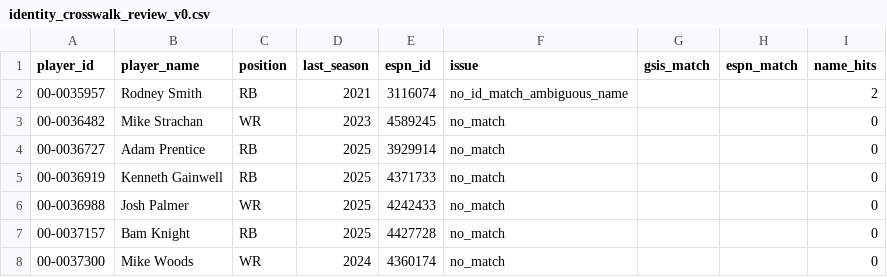
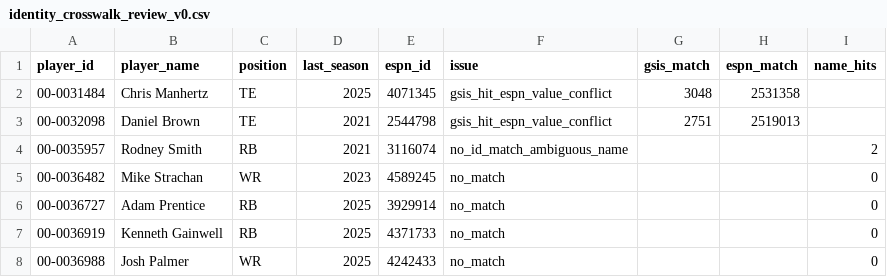
Before and after one commit to Prometheus-Frameworks/TIBER-Data, a CSV file: exports/candidates/identity_crosswalk/identity_crosswalk_review_v0.csv, drawn as a sheet; only a part is shown; the shorter side is filled out with more unchanged rows.

```diff
--- a/exports/candidates/identity_crosswalk/identity_crosswalk_review_v0.csv
+++ b/exports/candidates/identity_crosswalk/identity_crosswalk_review_v0.csv
@@ -1,2 +1,4 @@
 player_id,player_name,position,last_season,espn_id,issue,gsis_match,espn_match,name_hits
+00-0031484,Chris Manhertz,TE,2025,4071345,gsis_hit_espn_value_conflict,3048,2531358,
+00-0032098,Daniel Brown,TE,2021,2544798,gsis_hit_espn_value_conflict,2751,2519013,
 00-0035957,Rodney Smith,RB,2021,3116074,no_id_match_ambiguous_name,,,2
```
Also changed, not shown: 4 other files.
